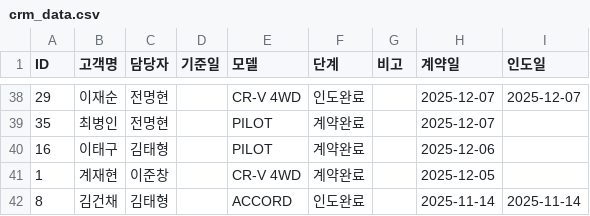
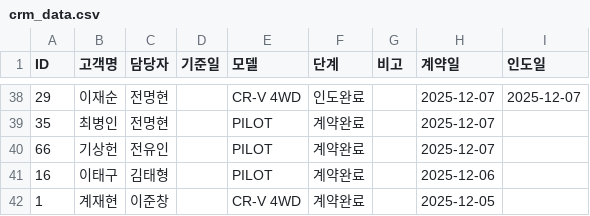
Before and after one commit to tmxpq1234-cmd/honda-crm, a CSV file: crm_data.csv, drawn as a sheet; only a part is shown, gaps mark what is left out; the shorter side is filled out with more unchanged rows.

Commit message:
Update 2026-04-05 01:51:59.353196

```diff
--- a/crm_data.csv
+++ b/crm_data.csv
@@ -39,2 +39,3 @@ ID,고객명,담당자,기준일,모델,단계,비고,계약일,인도일
 35,최병인,전명현,,PILOT,계약완료,,2025-12-07,
+66,기상헌,전유인,,PILOT,계약완료,,2025-12-07,
 16,이태구,김태형,,PILOT,계약완료,,2025-12-06,
```
